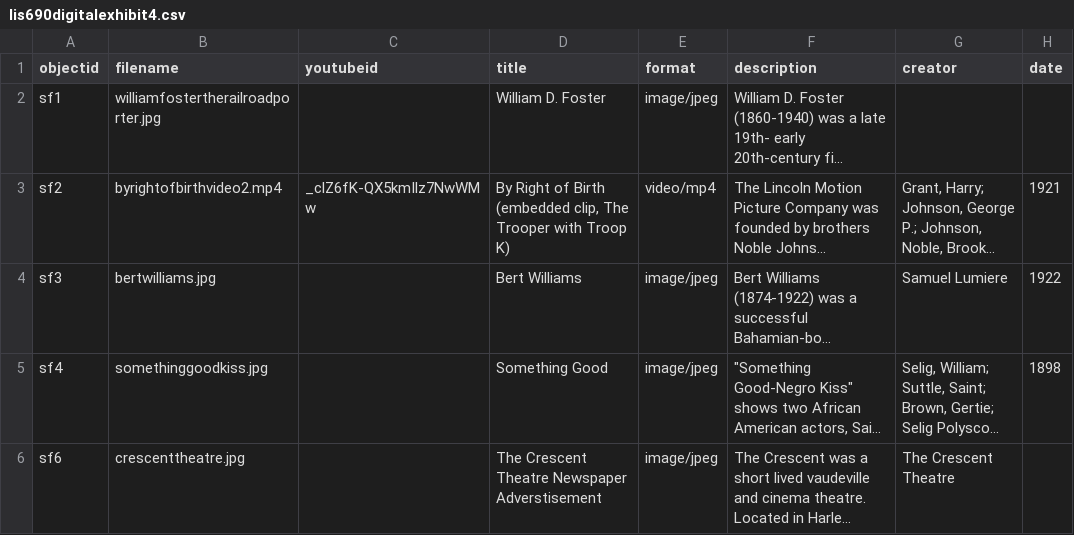
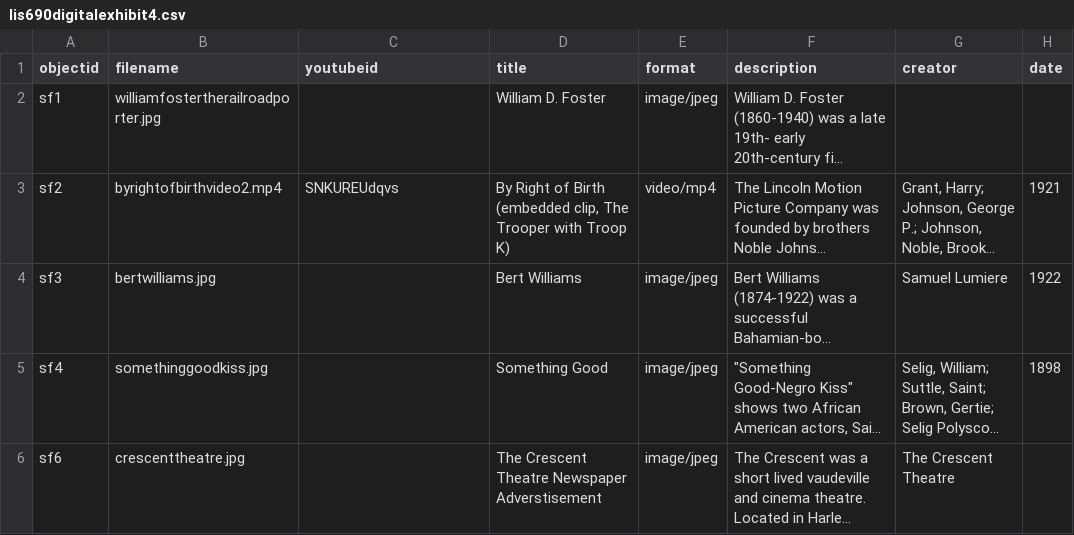
Before and after one commit to PhillipsA21/lis-690-de, a CSV file: _data/lis690digitalexhibit4.csv, drawn as a sheet; only a part is shown; long unchanged cells end in …; the diff names each change by its address in the sheet, - before the commit and + after, or states it on an @@ line.

Commit message:
Update lis690digitalexhibit4.csv

```diff
--- a/_data/lis690digitalexhibit4.csv
+++ b/_data/lis690digitalexhibit4.csv
-C3 (youtubeid): _clZ6fK-QX5kmIlz7NwWMw
+C3 (youtubeid): SNKUREUdqvs
```
